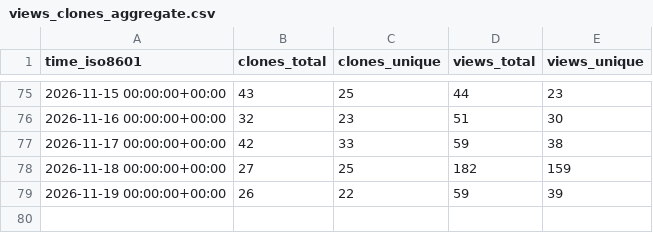
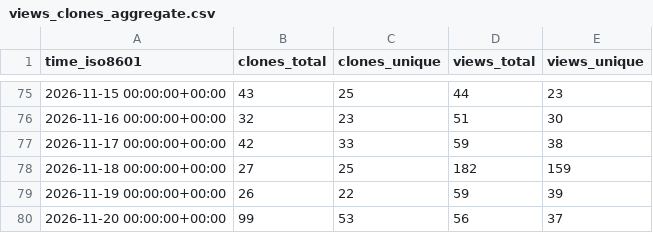
Before and after one commit to kdbhalala/avdslim, a CSV file: kdbhalala/avdslim/ghrs-data/views_clones_aggregate.csv, drawn as a sheet; only a part is shown, gaps mark what is left out.

```diff
--- a/kdbhalala/avdslim/ghrs-data/views_clones_aggregate.csv
+++ b/kdbhalala/avdslim/ghrs-data/views_clones_aggregate.csv
@@ -79 +79,2 @@ time_iso8601,clones_total,clones_unique,views_total,views_unique
 2026-11-19 00:00:00+00:00,26,22,59,39
+2026-11-20 00:00:00+00:00,99,53,56,37
```
Also changed, not shown: 1 other file.
